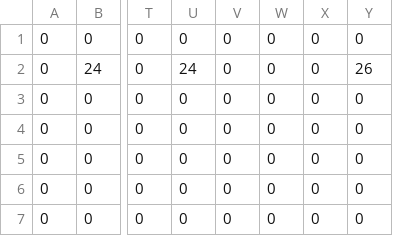
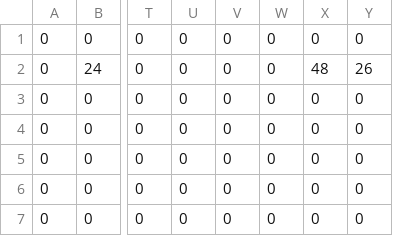
Before and after one commit to RegexKing/Bangaio_Tribute, a CSV file: assets/maps/level_2_spriteMap.csv, drawn as a sheet; only a part is shown, gaps mark what is left out; the diff names each change by its address in the sheet, - before the commit and + after, or states it on an @@ line.

```diff
--- a/assets/maps/level_2_spriteMap.csv
+++ b/assets/maps/level_2_spriteMap.csv
-U2: 24
+U2: 0
-X2: 0
+X2: 48
```
Also changed, not shown: 9 other files.
